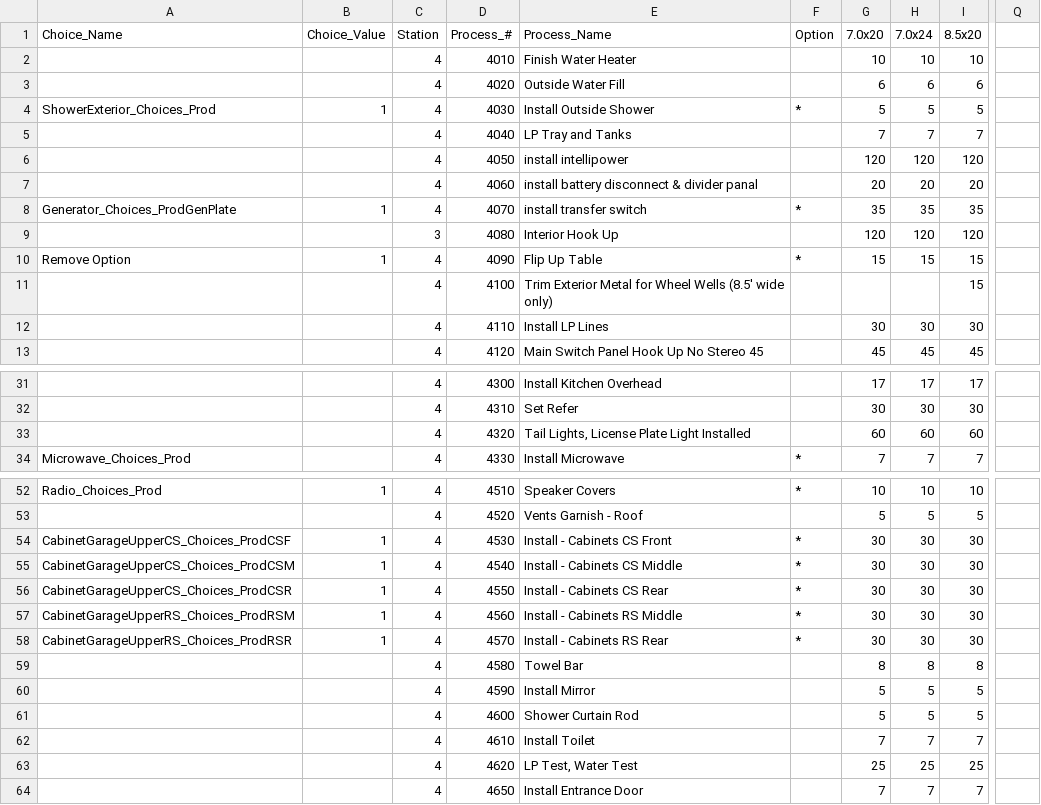
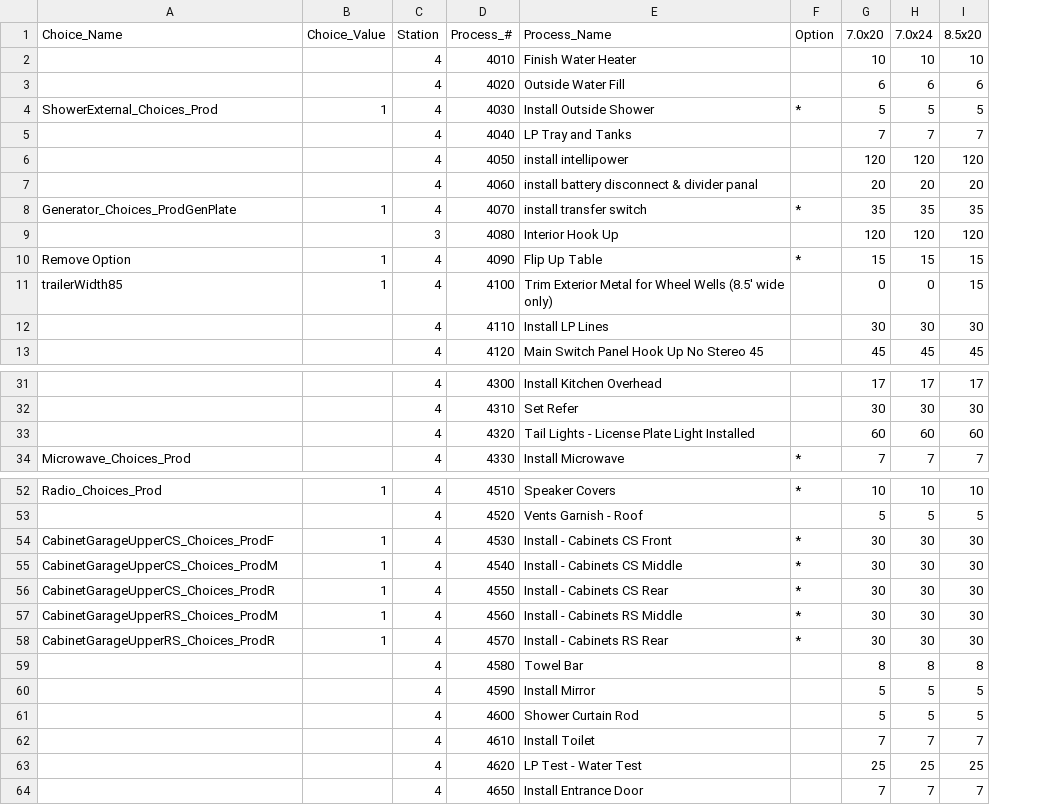
Before and after one commit to mrcoz/StandardWork, a CSV file: data/prodTasks/prodTaskSt4.csv, drawn as a sheet; only a part is shown, gaps mark what is left out; the diff covers the shown part only; the diff names each change by its address in the sheet, - before the commit and + after, or states it on an @@ line.

```diff
--- a/data/prodTasks/prodTaskSt4.csv
+++ b/data/prodTasks/prodTaskSt4.csv
-column Q, empty
-A4 (Choice_Name): ShowerExterior_Choices_Prod
+A4 (Choice_Name): ShowerExternal_Choices_Prod
-A11 (Choice_Name): (empty)
+A11 (Choice_Name): trailerWidth85
-B11 (Choice_Value): (empty)
+B11 (Choice_Value): 1
-G11 (7.0x20): (empty)
+G11 (7.0x20): 0
-H11 (7.0x24): (empty)
+H11 (7.0x24): 0
-E33 (Process_Name): Tail Lights, License Plate Light Installed
+E33 (Process_Name): Tail Lights - License Plate Light Installed
-A54 (Choice_Name): CabinetGarageUpperCS_Choices_ProdCSF
+A54 (Choice_Name): CabinetGarageUpperCS_Choices_ProdF
-A55 (Choice_Name): CabinetGarageUpperCS_Choices_ProdCSM
+A55 (Choice_Name): CabinetGarageUpperCS_Choices_ProdM
-A56 (Choice_Name): CabinetGarageUpperCS_Choices_ProdCSR
+A56 (Choice_Name): CabinetGarageUpperCS_Choices_ProdR
-A57 (Choice_Name): CabinetGarageUpperRS_Choices_ProdRSM
+A57 (Choice_Name): CabinetGarageUpperRS_Choices_ProdM
-A58 (Choice_Name): CabinetGarageUpperRS_Choices_ProdRSR
+A58 (Choice_Name): CabinetGarageUpperRS_Choices_ProdR
-E63 (Process_Name): LP Test, Water Test
+E63 (Process_Name): LP Test - Water Test
```
Also changed, not shown: 7 edited cells elsewhere in this file, data/prodTasks/prodTaskSt1.csv, data/prodTasks/prodTaskSt2.csv, 8 other files.
